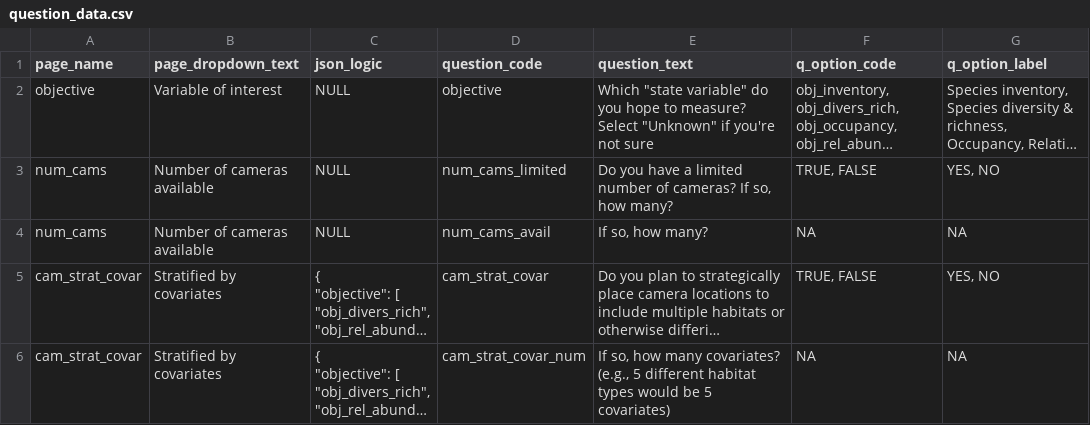
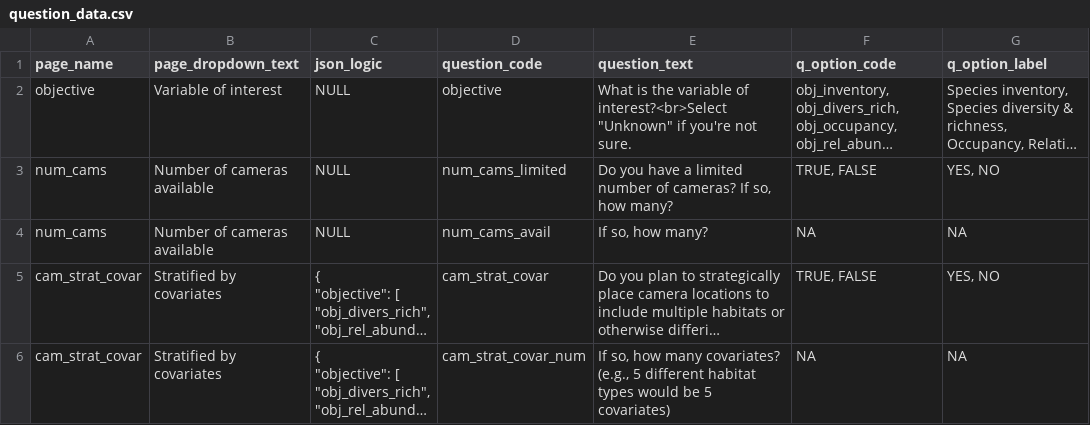
Before and after one commit to AB-RCSC/rc-decision-support-tool, a CSV file: data_files/csv/question_data.csv, drawn as a sheet; only a part is shown; long unchanged cells end in …; the diff names each change by its address in the sheet, - before the commit and + after, or states it on an @@ line.

```diff
--- a/data_files/csv/question_data.csv
+++ b/data_files/csv/question_data.csv
-E2 (question_text): Which "state variable" do you hope to measure? Select "Unknown" if you're not sure
+E2 (question_text): What is the variable of interest?<br>Select "Unknown" if you're not sure.
```
Also changed, not shown: data_files/csv/notebook_markdown.csv, 8 other files.
